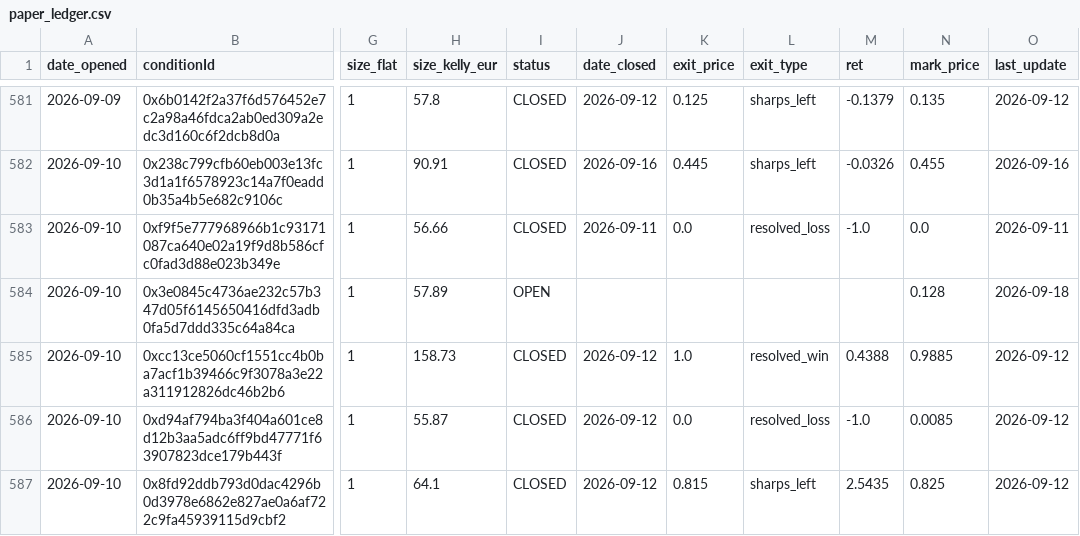
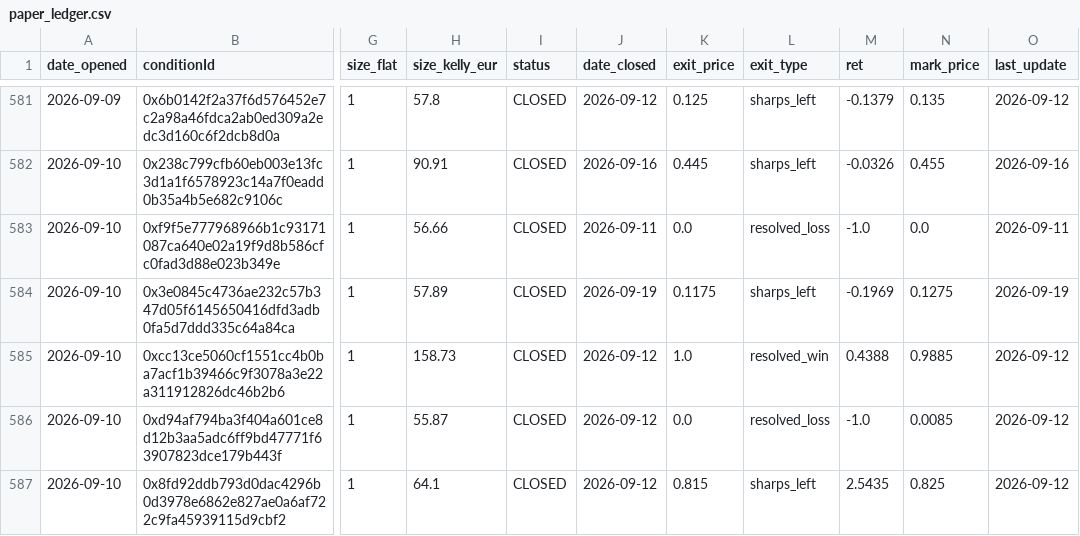
Before and after one commit to pietrodebernardi03-code/Polymarket-Consensus-Trading, a CSV file: paper_ledger.csv, drawn as a sheet; only a part is shown, gaps mark what is left out; the diff covers the shown part only; the diff names each change by its address in the sheet, - before the commit and + after, or states it on an @@ line.

```diff
--- a/paper_ledger.csv
+++ b/paper_ledger.csv
-I584 (status): OPEN
+I584 (status): CLOSED
-J584 (date_closed): (empty)
+J584 (date_closed): 2026-09-19
-K584 (exit_price): (empty)
+K584 (exit_price): 0.1175
-L584 (exit_type): (empty)
+L584 (exit_type): sharps_left
-M584 (ret): (empty)
+M584 (ret): -0.1969
-N584 (mark_price): 0.128
+N584 (mark_price): 0.1275
-O584 (last_update): 2026-09-18
+O584 (last_update): 2026-09-19
```
Also changed, not shown: 6 added rows and 122 edited cells elsewhere in this file, 1 other file.
